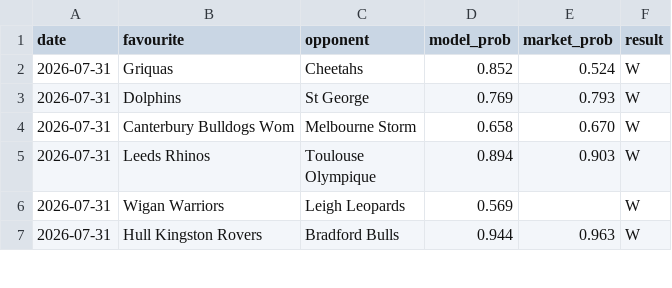
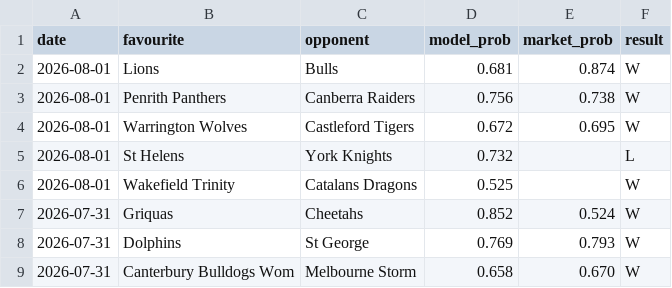
Before and after one commit to Altora-Analytics/altora-analytics, a CSV file: record-rugby.csv, drawn as a sheet; only a part is shown; the shorter side is filled out with more unchanged rows; the diff names each change by its address in the sheet, - before the commit and + after, or states it on an @@ line.

Commit message:
daily record update 2026-08-02

```diff
--- a/record-rugby.csv
+++ b/record-rugby.csv
+row 2: 2026-08-01 | Lions | Bulls | 0.681 | 0.874 | W
+row 3: 2026-08-01 | Penrith Panthers | Canberra Raiders | 0.756 | 0.738 | W
+row 4: 2026-08-01 | Warrington Wolves | Castleford Tigers | 0.672 | 0.695 | W
+row 5: 2026-08-01 | St Helens | York Knights | 0.732 |  | L
+row 6: 2026-08-01 | Wakefield Trinity | Catalans Dragons | 0.525 |  | W
```
Also changed, not shown: record-esports.csv, record-snooker.csv, 9 other files.
